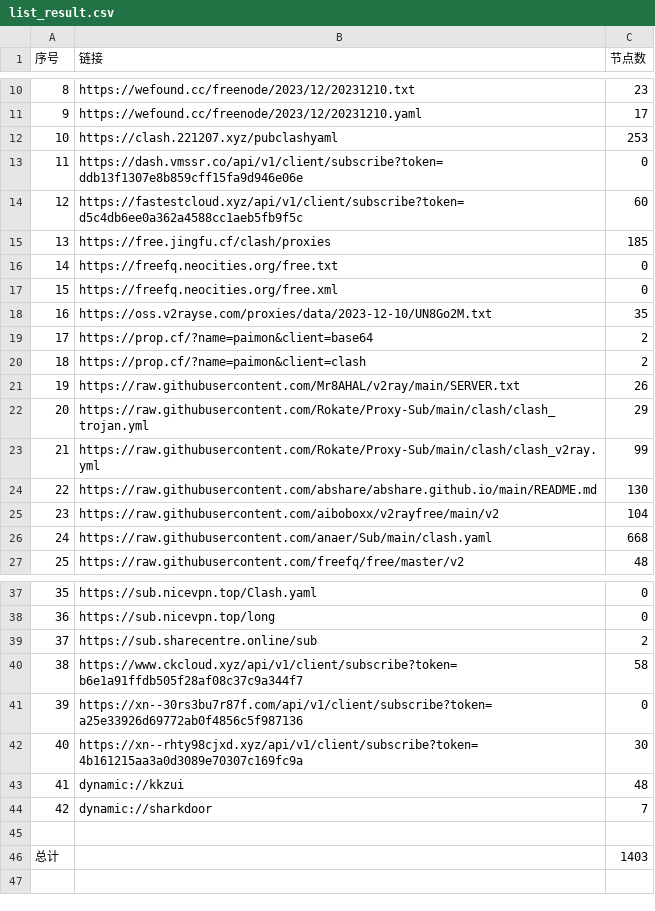
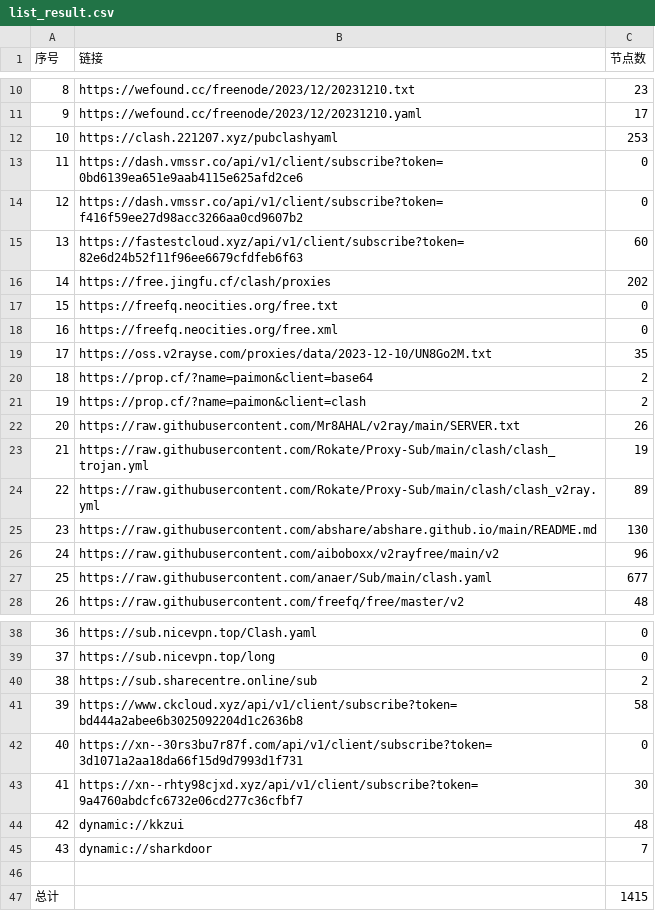
Before and after one commit to peasoft/NoMoreWalls, a CSV file: list_result.csv, drawn as a sheet; only a part is shown, gaps mark what is left out; addresses are those after the commit; the diff names each change by its address in the sheet, - before the commit and + after, or states it on an @@ line.

```diff
--- a/list_result.csv
+++ b/list_result.csv
-B13 (链接): https://dash.vmssr.co/api/v1/client/subscribe?token=ddb13f1307e8b859cff15fa9d946e06e
+B13 (链接): https://dash.vmssr.co/api/v1/client/subscribe?token=0bd6139ea651e9aab4115e625afd2ce6
+row 14: 12 | https://dash.vmssr.co/api/v1/client/subscribe?token=f416f59ee27d98acc3266aa0cd9607b2 | 0
@@ column A (序号) renumbered between rows 15 and 45 @@
-B15 (链接): https://fastestcloud.xyz/api/v1/client/subscribe?token=d5c4db6ee0a362a4588cc1aeb5fb9f5c
+B15 (链接): https://fastestcloud.xyz/api/v1/client/subscribe?token=82e6d24b52f11f96ee6679cfdfeb6f63
-C16 (节点数): 185
+C16 (节点数): 202
-C23 (节点数): 29
+C23 (节点数): 19
-C24 (节点数): 99
+C24 (节点数): 89
-C26 (节点数): 104
+C26 (节点数): 96
-C27 (节点数): 668
+C27 (节点数): 677
-B41 (链接): https://www.ckcloud.xyz/api/v1/client/subscribe?token=b6e1a91ffdb505f28af08c37c9a344f7
+B41 (链接): https://www.ckcloud.xyz/api/v1/client/subscribe?token=bd444a2abee6b3025092204d1c2636b8
-B42 (链接): https://xn--30rs3bu7r87f.com/api/v1/client/subscribe?token=a25e33926d69772ab0f4856c5f987136
+B42 (链接): https://xn--30rs3bu7r87f.com/api/v1/client/subscribe?token=3d1071a2aa18da66f15d9d7993d1f731
-B43 (链接): https://xn--rhty98cjxd.xyz/api/v1/client/subscribe?token=4b161215aa3a0d3089e70307c169fc9a
+B43 (链接): https://xn--rhty98cjxd.xyz/api/v1/client/subscribe?token=9a4760abdcfc6732e06cd277c36cfbf7
-C47 (节点数): 1403
+C47 (节点数): 1415
```
Also changed, not shown: 14 other files.
